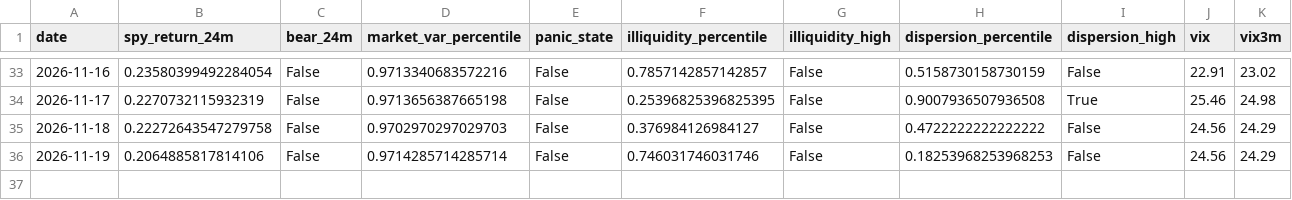
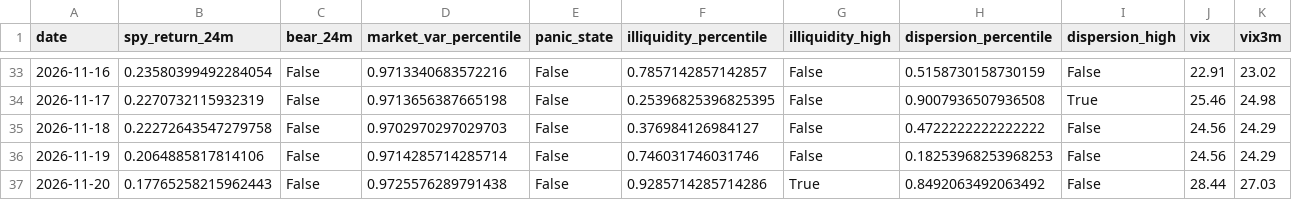
Before and after one commit to Raskull-ux/Options-Bot-Prototype, a CSV file: data/regime_state.csv, drawn as a sheet; only a part is shown, gaps mark what is left out; rows hold the shown columns only; the diff names each change by its address in the sheet, - before the commit and + after, or states it on an @@ line.

```diff
--- a/data/regime_state.csv
+++ b/data/regime_state.csv
+row 37: 2026-11-20 | 0.17765258215962443 | False | 0.9725576289791438 | False | 0.9285714285714286 | True | 0.8492063492063492 | False | 28.44 | 27.03
```
Also changed, not shown: data/collector_run_log.csv, data/earnings_calendar.csv, 7 other files.
